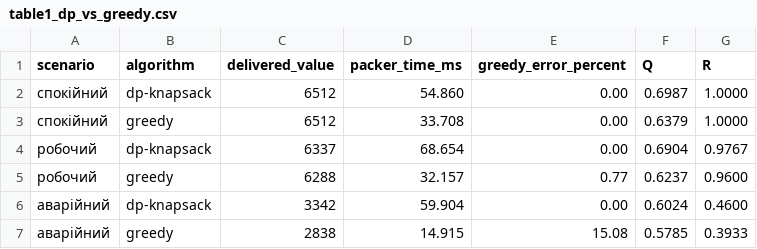
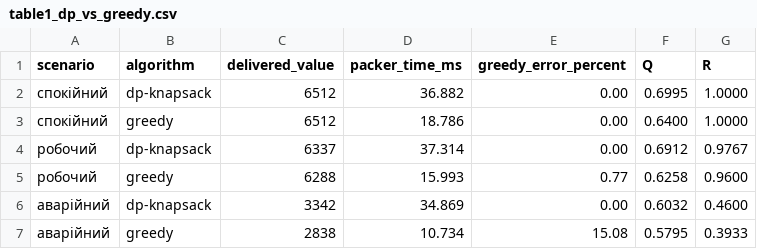
Before and after one commit to Bilchman/PROJECT-Secure-telemetry-channel-with-limited-bandwidth, a CSV file: results/table1_dp_vs_greedy.csv, drawn as a sheet.

```diff
--- a/results/table1_dp_vs_greedy.csv
+++ b/results/table1_dp_vs_greedy.csv
@@ -1,7 +1,7 @@
 scenario,algorithm,delivered_value,packer_time_ms,greedy_error_percent,Q,R
-спокійний,dp-knapsack,6512,54.860,0.00,0.6987,1.0000
-спокійний,greedy,6512,33.708,0.00,0.6379,1.0000
-робочий,dp-knapsack,6337,68.654,0.00,0.6904,0.9767
-робочий,greedy,6288,32.157,0.77,0.6237,0.9600
-аварійний,dp-knapsack,3342,59.904,0.00,0.6024,0.4600
-аварійний,greedy,2838,14.915,15.08,0.5785,0.3933
+спокійний,dp-knapsack,6512,36.882,0.00,0.6995,1.0000
+спокійний,greedy,6512,18.786,0.00,0.6400,1.0000
+робочий,dp-knapsack,6337,37.314,0.00,0.6912,0.9767
+робочий,greedy,6288,15.993,0.77,0.6258,0.9600
+аварійний,dp-knapsack,3342,34.869,0.00,0.6032,0.4600
+аварійний,greedy,2838,10.734,15.08,0.5795,0.3933
```
Also changed, not shown: results/ga_evolution.csv, results/random_search_history.csv, 8 other files.
